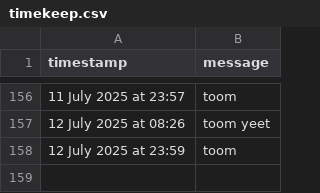
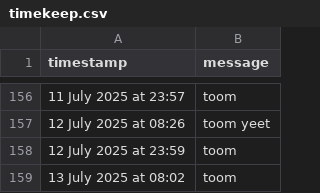
Before and after one commit to tmorg46/tmorg46.github.io, a CSV file: timekeep.csv, drawn as a sheet; only a part is shown, gaps mark what is left out.

Commit message:
Append SMS message: 13 July 2025 at 08:02

```diff
--- a/timekeep.csv
+++ b/timekeep.csv
@@ -158 +158,2 @@ timestamp,message
 12 July 2025 at 23:59,"toom"
+13 July 2025 at 08:02,"toom"
```
